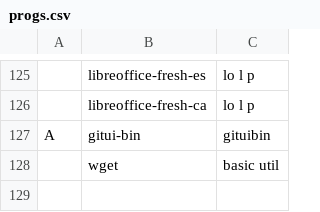
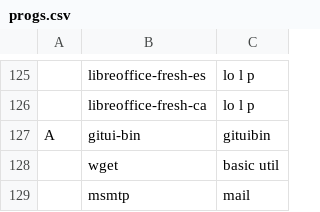
Before and after one commit to bsodloverlinuxsetup/LARBS, a CSV file: progs.csv, drawn as a sheet; only a part is shown, gaps mark what is left out; the diff names each change by its address in the sheet, - before the commit and + after, or states it on an @@ line.

Commit message:
min

```diff
--- a/progs.csv
+++ b/progs.csv
+row 129:  | msmtp | mail
```
